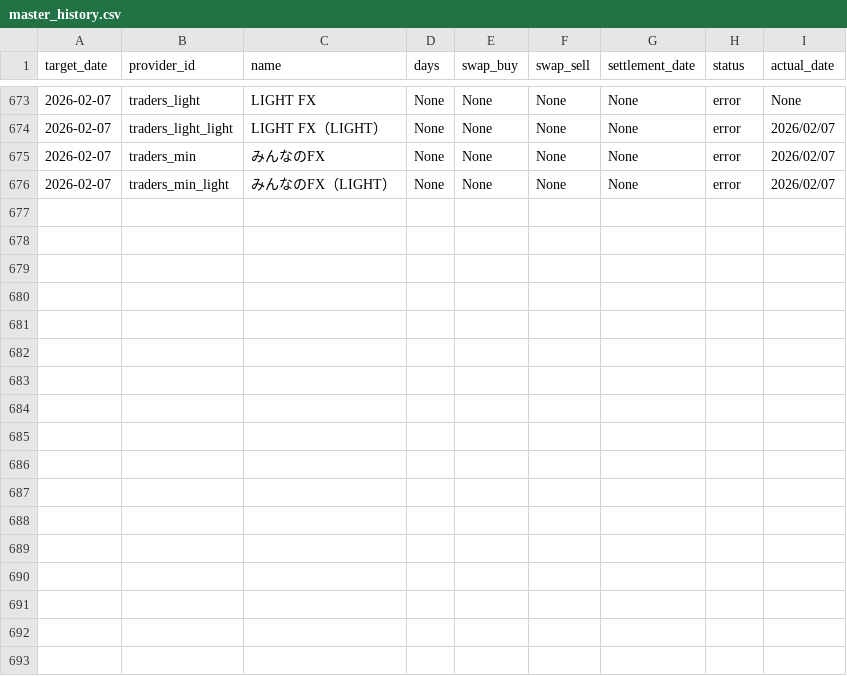
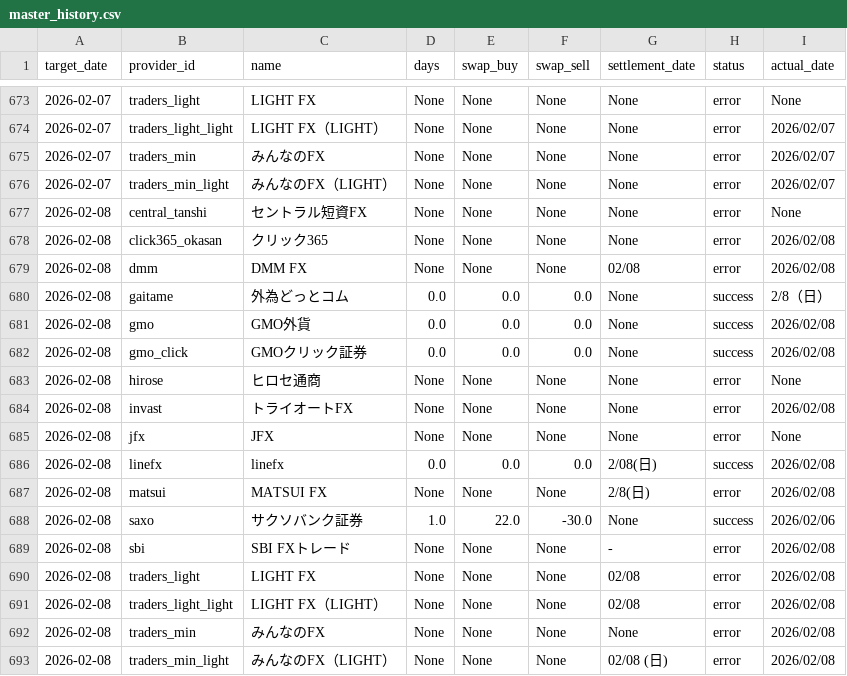
Before and after one commit to pcjidouka-spec/lira-watch-public-jp, a CSV file: public/data/master_history.csv, drawn as a sheet; only a part is shown, gaps mark what is left out.

Commit message:
Update data 2026-02-10 (Manual Retry)

```diff
--- a/public/data/master_history.csv
+++ b/public/data/master_history.csv
@@ -676 +676,18 @@ target_date,provider_id,name,days,swap_buy,swap_sell,settlement_date,status,actu
 2026-02-07,traders_min_light,みんなのFX（LIGHT）,None,None,None,None,error,2026/02/07
+2026-02-08,central_tanshi,セントラル短資FX,None,None,None,None,error,None
+2026-02-08,click365_okasan,クリック365,None,None,None,None,error,2026/02/08
+2026-02-08,dmm,DMM FX,None,None,None,02/08,error,2026/02/08
+2026-02-08,gaitame,外為どっとコム,0.0,0.0,0.0,None,success,2/8（日）
+2026-02-08,gmo,GMO外貨,0.0,0.0,0.0,None,success,2026/02/08
+2026-02-08,gmo_click,GMOクリック証券,0.0,0.0,0.0,None,success,2026/02/08
+2026-02-08,hirose,ヒロセ通商,None,None,None,None,error,None
+2026-02-08,invast,トライオートFX,None,None,None,None,error,2026/02/08
+2026-02-08,jfx,JFX,None,None,None,None,error,None
+2026-02-08,linefx,linefx,0.0,0.0,0.0,2/08(日),success,2026/02/08
+2026-02-08,matsui,MATSUI FX,None,None,None,2/8(日),error,2026/02/08
+2026-02-08,saxo,サクソバンク証券,1.0,22.0,-30.0,None,success,2026/02/06
+2026-02-08,sbi,SBI FXトレード,None,None,None,-,error,2026/02/08
+2026-02-08,traders_light,LIGHT FX,None,None,None,02/08,error,2026/02/08
+2026-02-08,traders_light_light,LIGHT FX（LIGHT）,None,None,None,02/08,error,2026/02/08
+2026-02-08,traders_min,みんなのFX,None,None,None,None,error,2026/02/08
+2026-02-08,traders_min_light,みんなのFX（LIGHT）,None,None,None,02/08 (日),error,2026/02/08
```
Also changed, not shown: 2 other files.
